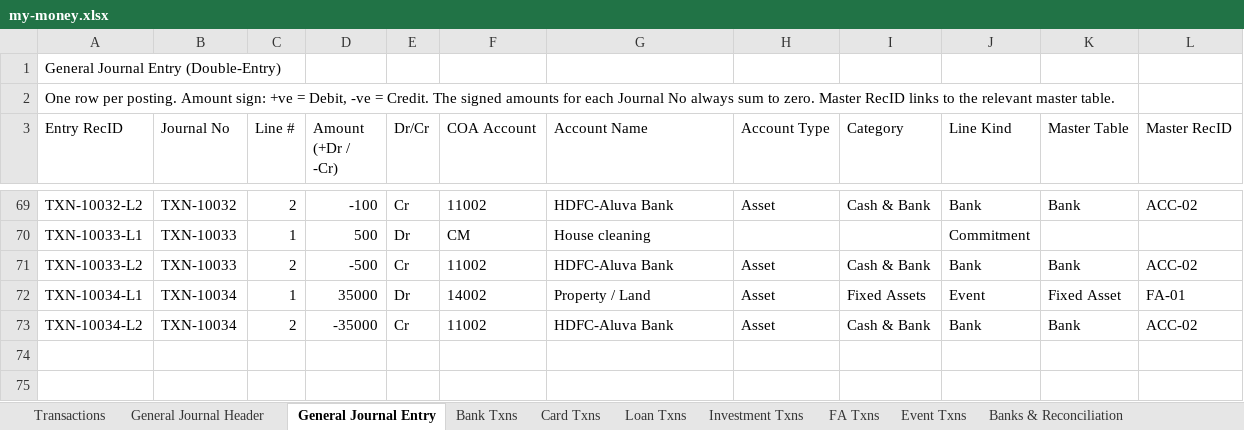
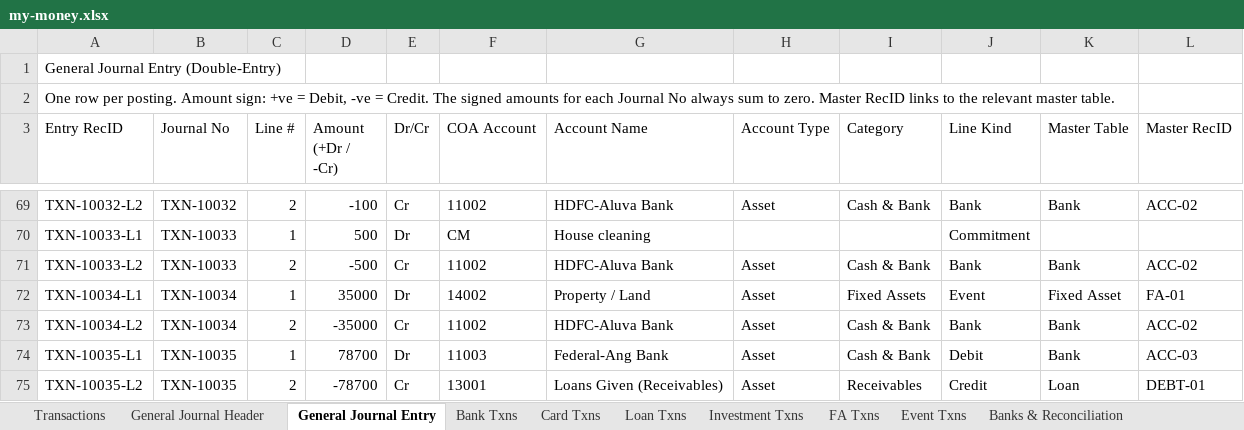
Before and after one commit to SanjoPoly/MyLedger, an Excel workbook: my-money.xlsx, sheet General Journal Entry, drawn as a sheet; only a part is shown, gaps mark what is left out; values as stored, in another font and other column widths than the file's, no borders; the diff names each change by its address in the sheet, - before the commit and + after, or states it on an @@ line.

```diff
--- a/my-money.xlsx (sheet General Journal Entry)
+++ b/my-money.xlsx (sheet General Journal Entry)
+row 74: TXN-10035-L1 | TXN-10035 | 1 | 78700 | Dr | 11003 | Federal-Ang Bank | Asset | Cash & Bank | Debit | Bank | ACC-03
+row 75: TXN-10035-L2 | TXN-10035 | 2 | -78700 | Cr | 13001 | Loans Given (Receivables) | Asset | Receivables | Credit | Loan | DEBT-01
```
Also changed, not shown: sheet Loan Txns, sheet Bank Txns, sheet General Journal Header, sheet Transactions, sheet Loans & Debts, sheet Banks & Reconciliation.
